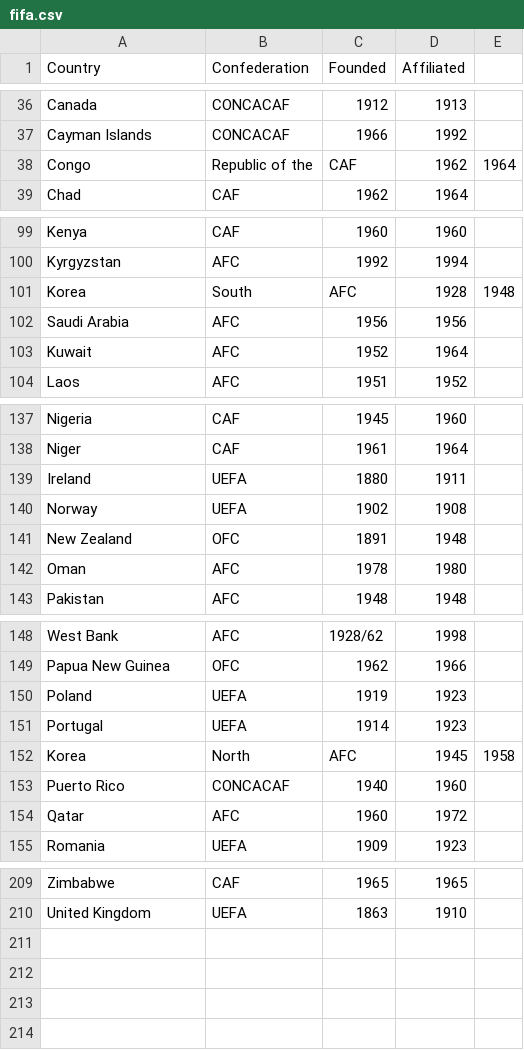
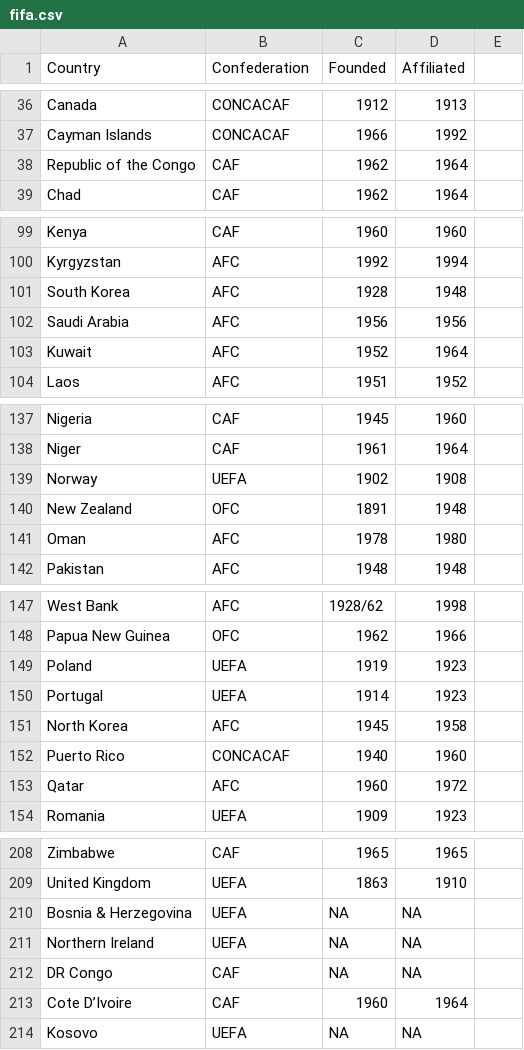
Before and after one commit to noahliebs/daily-epl, a CSV file: fifa.csv, drawn as a sheet; only a part is shown, gaps mark what is left out; removed rows and columns are numbered as before the commit, all else as after; the diff names each change by its address in the sheet, - before the commit and + after, or states it on an @@ line.

```diff
--- a/fifa.csv
+++ b/fifa.csv
-row 38: Congo | Republic of the | CAF | 1962 | 1964
+row 38: Republic of the Congo | CAF | 1962 | 1964
-row 101: Korea | South | AFC | 1928 | 1948
+row 101: South Korea | AFC | 1928 | 1948
-row 139: Ireland | UEFA | 1880 | 1911
-row 152: Korea | North | AFC | 1945 | 1958
+row 151: North Korea | AFC | 1945 | 1958
+row 210: Bosnia & Herzegovina | UEFA | NA | NA
+row 211: Northern Ireland | UEFA | NA | NA
+row 212: DR Congo | CAF | NA | NA
+row 213: Cote D’Ivoire | CAF | 1960 | 1964
+row 214: Kosovo | UEFA | NA | NA
```
Also changed, not shown: 10 other files.
